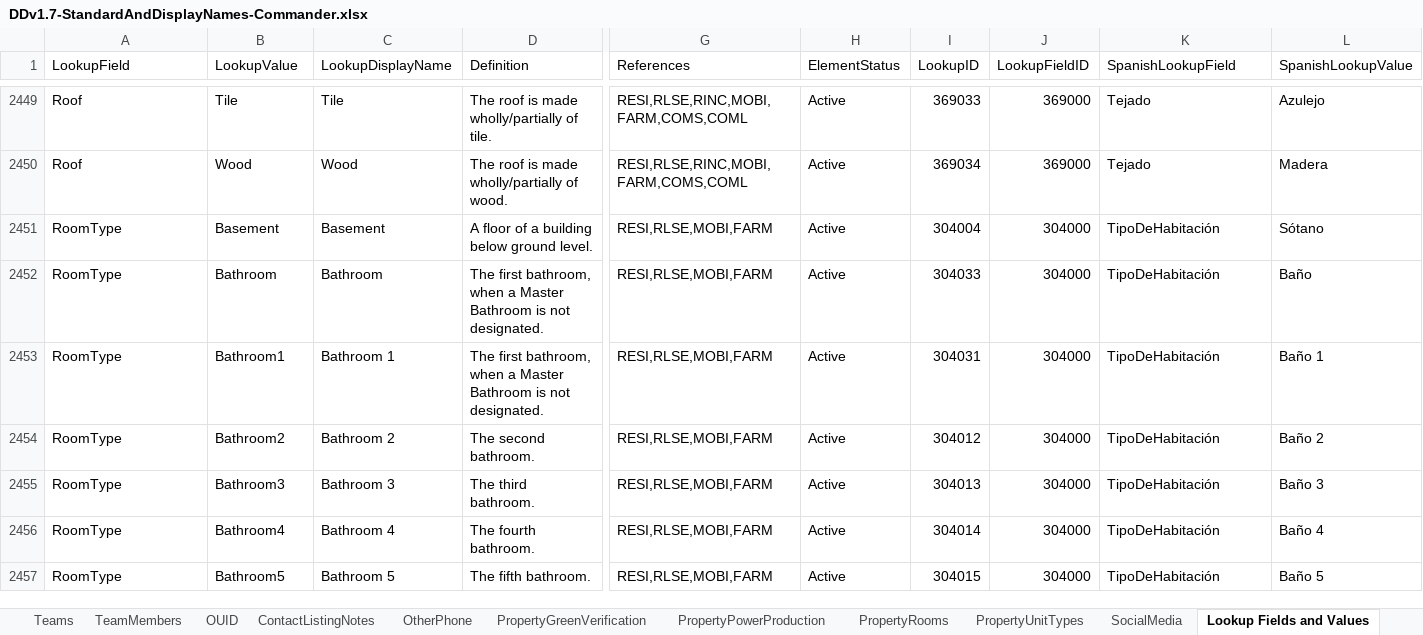
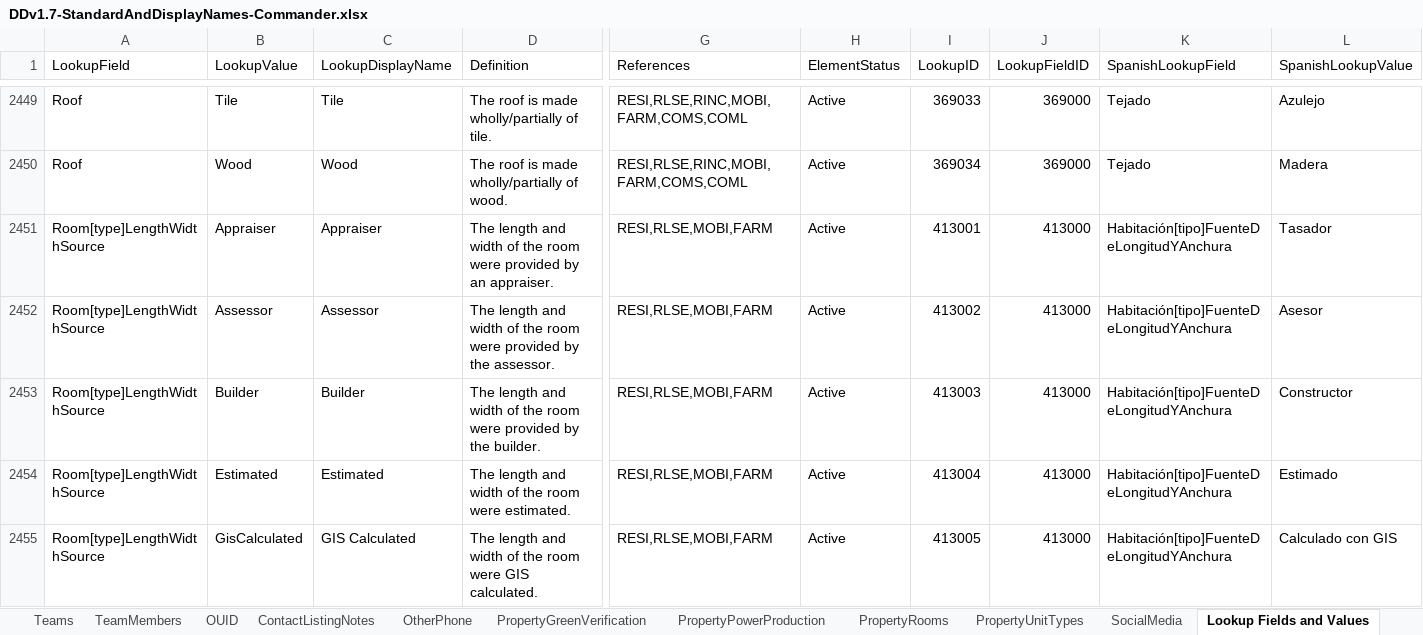
Before and after one commit to RESOStandards/web-api-commander, an Excel workbook: src/main/resources/DDv1.7-StandardAndDisplayNames-Commander.xlsx, sheet Lookup Fields and Values, drawn as a sheet; only a part is shown, gaps mark what is left out; the shorter side is filled out with more unchanged rows; values as stored, in another font and other column widths than the file's, no cell formats; charts and pictures not drawn; rows hold the shown columns only; the diff covers the shown part only; the diff names each change by its address in the sheet, - before the commit and + after, or states it on an @@ line.

```diff
--- a/src/main/resources/DDv1.7-StandardAndDisplayNames-Commander.xlsx (sheet Lookup Fields and Values)
+++ b/src/main/resources/DDv1.7-StandardAndDisplayNames-Commander.xlsx (sheet Lookup Fields and Values)
+row 2451: Room[type]LengthWidthSource | Appraiser | Appraiser | The length and width of the room were provided by an appraiser. | RESI,RLSE,MOBI,FARM | Active | 413001 | 413000 | Habitación[tipo]FuenteDeLongitudYAnchura | Tasador
+row 2452: Room[type]LengthWidthSource | Assessor | Assessor | The length and width of the room were provided by the assessor. | RESI,RLSE,MOBI,FARM | Active | 413002 | 413000 | Habitación[tipo]FuenteDeLongitudYAnchura | Asesor
+row 2453: Room[type]LengthWidthSource | Builder | Builder | The length and width of the room were provided by the builder. | RESI,RLSE,MOBI,FARM | Active | 413003 | 413000 | Habitación[tipo]FuenteDeLongitudYAnchura | Constructor
+row 2454: Room[type]LengthWidthSource | Estimated | Estimated | The length and width of the room were estimated. | RESI,RLSE,MOBI,FARM | Active | 413004 | 413000 | Habitación[tipo]FuenteDeLongitudYAnchura | Estimado
+row 2455: Room[type]LengthWidthSource | GisCalculated | GIS Calculated | The length and width of the room were GIS calculated. | RESI,RLSE,MOBI,FARM | Active | 413005 | 413000 | Habitación[tipo]FuenteDeLongitudYAnchura | Calculado con GIS
```
Also changed, not shown: 16 added rows and 5 edited cells elsewhere in this sheet, sheet Property, other sheet tabs, cell formats, 12 other files.
